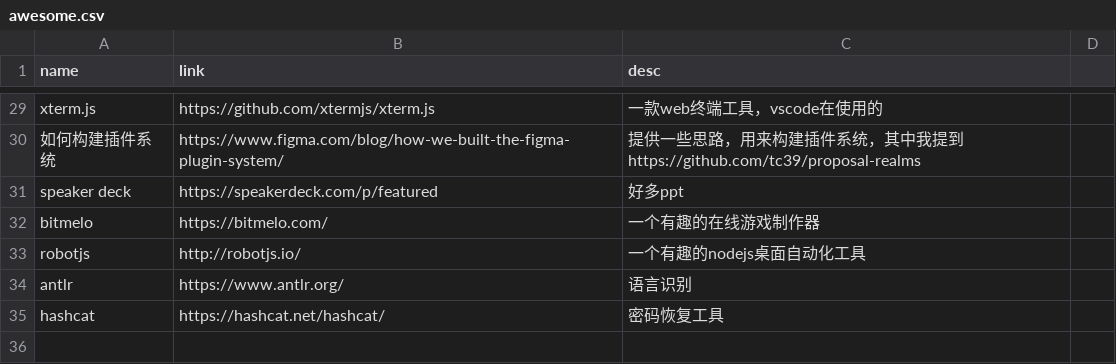
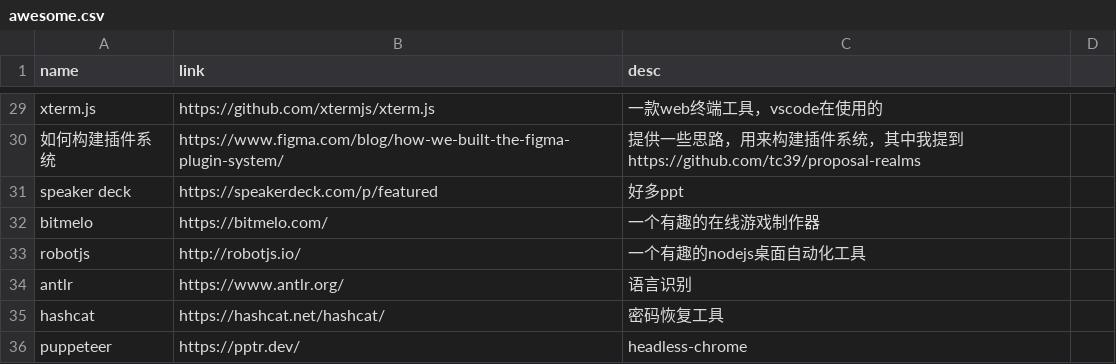
Before and after one commit to werts/werts.github.io, a CSV file: _data/awesome.csv, drawn as a sheet; only a part is shown, gaps mark what is left out.

Commit message:
new-awesome

```diff
--- a/_data/awesome.csv
+++ b/_data/awesome.csv
@@ -35 +35,2 @@ antlr, https://www.antlr.org/, 语言识别
 hashcat, https://hashcat.net/hashcat/, 密码恢复工具
+puppeteer, https://pptr.dev/, headless-chrome
```
